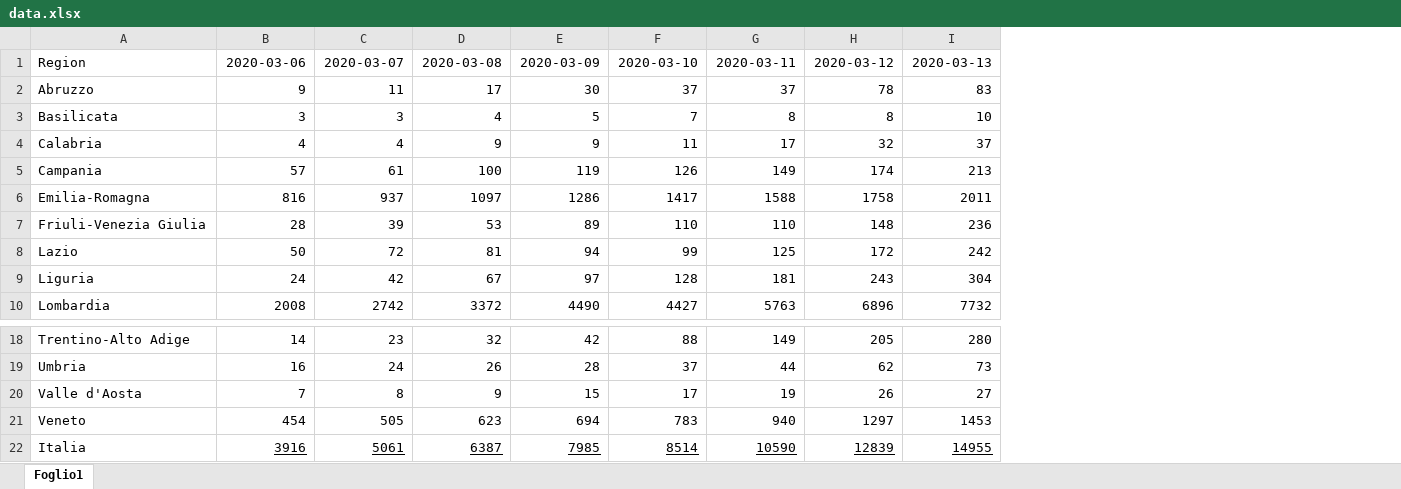
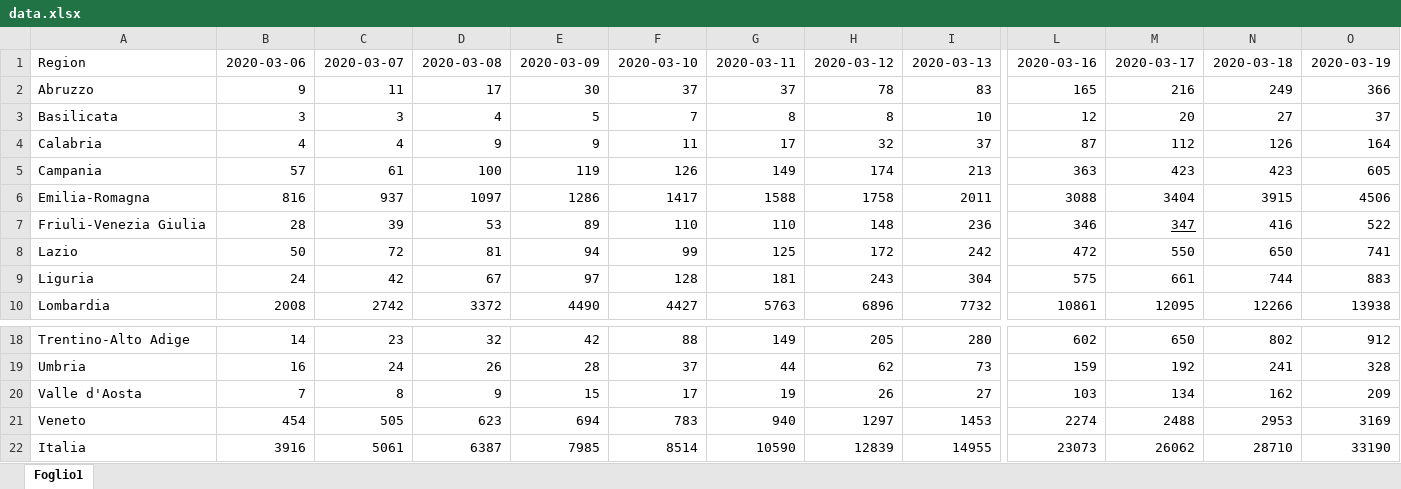
Before and after one commit to robertobastone/ICE, an Excel workbook: data.xlsx, sheet Foglio1, drawn as a sheet; only a part is shown, gaps mark what is left out; values as stored, in another font and other column widths than the file's, no borders; the diff covers the shown part only; the diff names each change by its address in the sheet, - before the commit and + after, or states it on an @@ line.

Commit message:
New Data
Co-Authored-By: Roberto Bastone <robertobastone@users.noreply.github.com>

```diff
--- a/data.xlsx (sheet Foglio1)
+++ b/data.xlsx (sheet Foglio1)
+column L, rows 1-10: 2020-03-16 | 165 | 12 | 87 | 363 | 3088 | 346 | 472 | 575 | 10861; rows 18-22: 602 | 159 | 103 | 2274 | 23073
+column M, rows 1-10: 2020-03-17 | 216 | 20 | 112 | 423 | 3404 | 347 | 550 | 661 | 12095; rows 18-22: 650 | 192 | 134 | 2488 | 26062
+column N, rows 1-10: 2020-03-18 | 249 | 27 | 126 | 423 | 3915 | 416 | 650 | 744 | 12266; rows 18-22: 802 | 241 | 162 | 2953 | 28710
+column O, rows 1-10: 2020-03-19 | 366 | 37 | 164 | 605 | 4506 | 522 | 741 | 883 | 13938; rows 18-22: 912 | 328 | 209 | 3169 | 33190
-B22:I22 underline: on
+B22:I22 underline: off
```
Also changed, not shown: cell formats elsewhere in this sheet, 23 other files.
